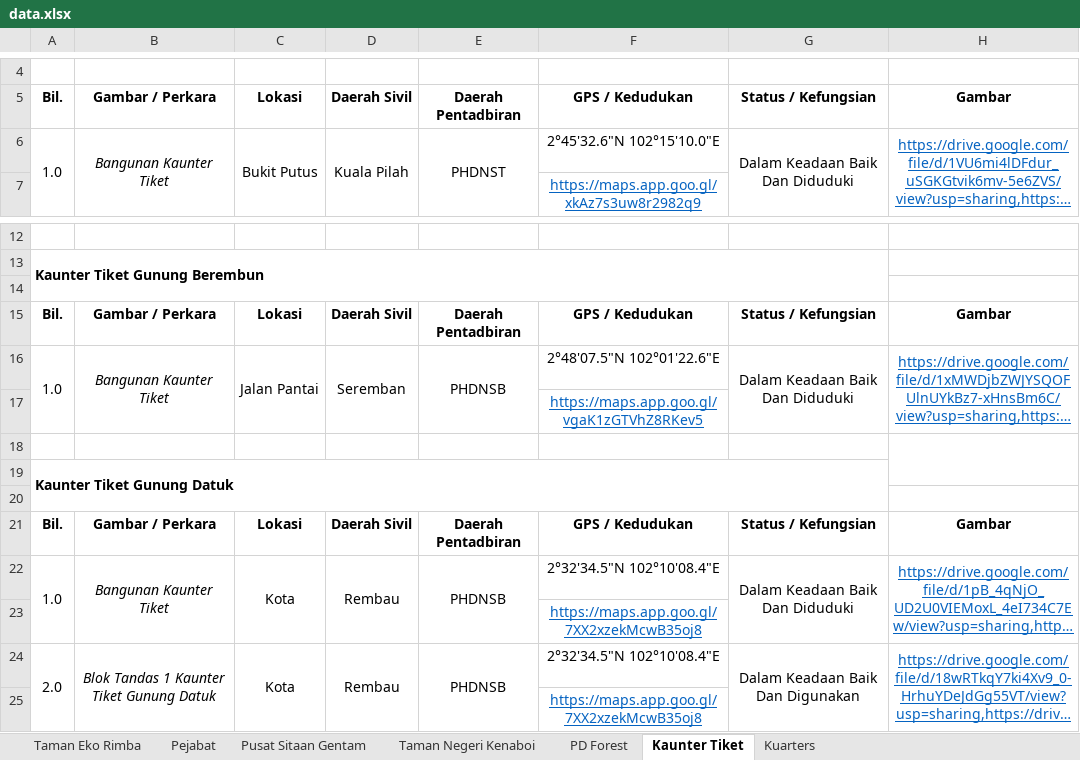
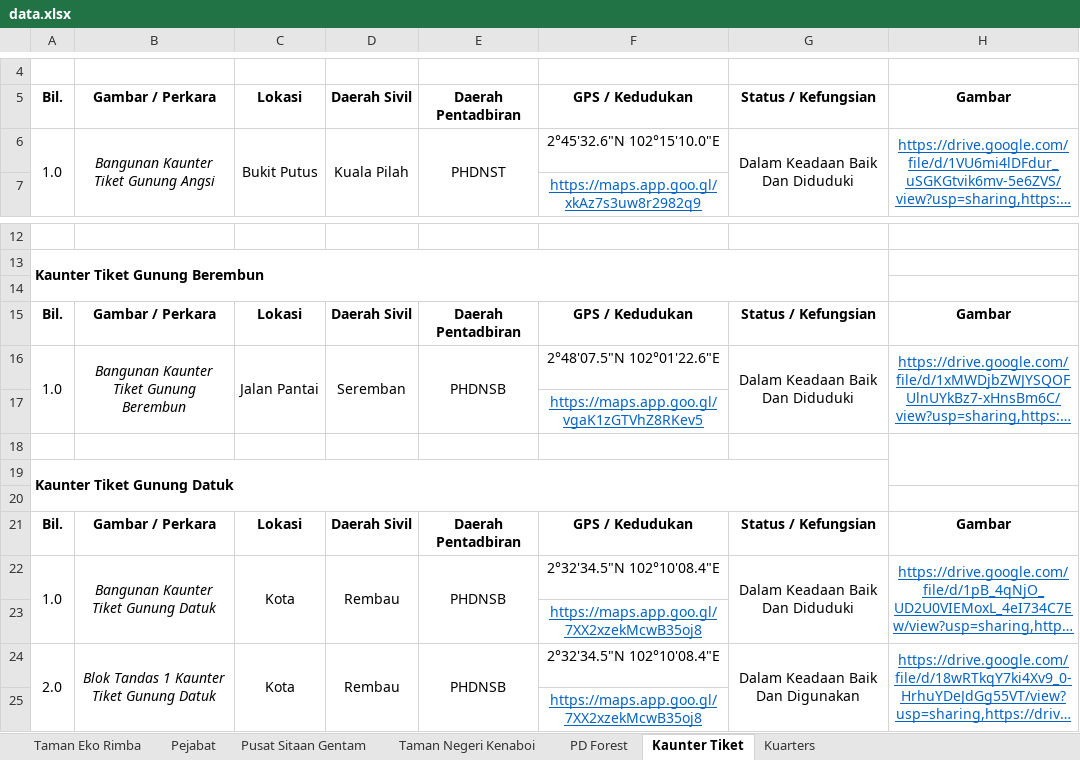
Before and after one commit to mohamadizwan-wq/Data-Aset-Bangunan-Jabatan-Perhutanan, an Excel workbook: data.xlsx, sheet Kaunter Tiket, drawn as a sheet; only a part is shown, gaps mark what is left out; long unchanged cells end in …; values as stored, in another font and other column widths than the file's, no borders; the diff names each change by its address in the sheet, - before the commit and + after, or states it on an @@ line.

Commit message:
Add files via upload

```diff
--- a/data.xlsx (sheet Kaunter Tiket)
+++ b/data.xlsx (sheet Kaunter Tiket)
-B6: Bangunan Kaunter Tiket
+B6: Bangunan Kaunter Tiket Gunung Angsi
-B16: Bangunan Kaunter Tiket
+B16: Bangunan Kaunter Tiket Gunung Berembun
-B22: Bangunan Kaunter Tiket
+B22: Bangunan Kaunter Tiket Gunung Datuk
```
